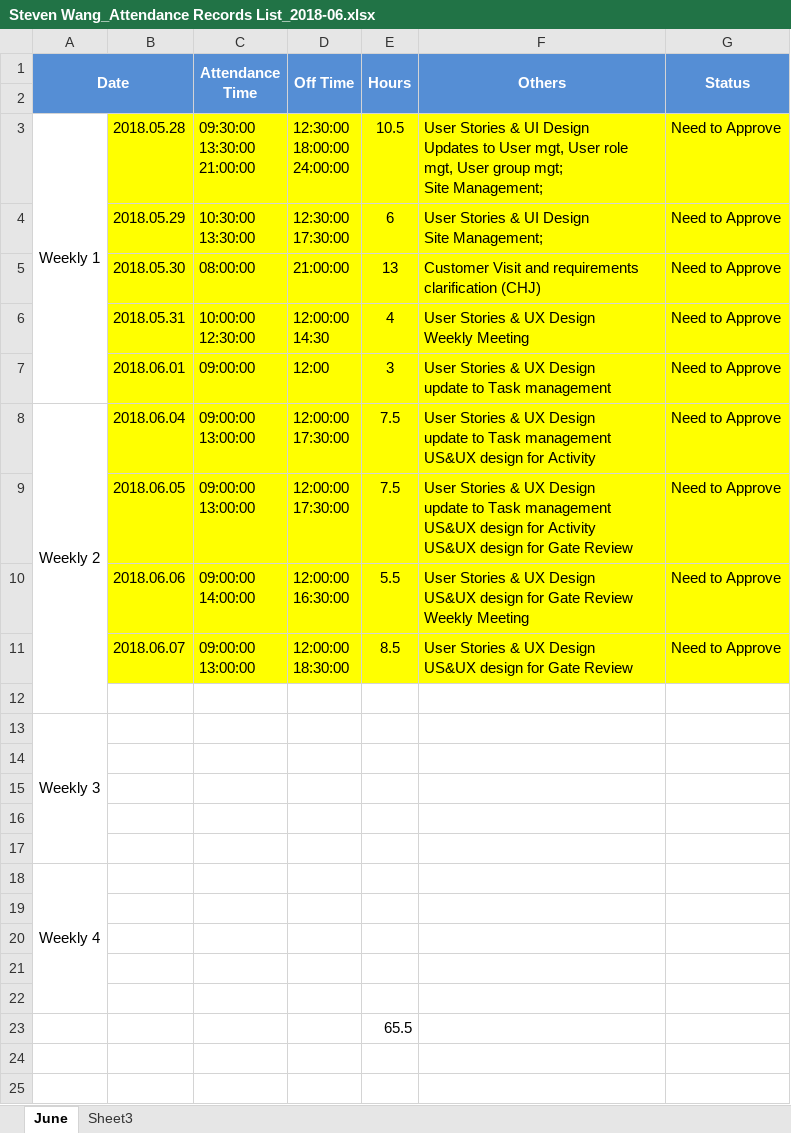
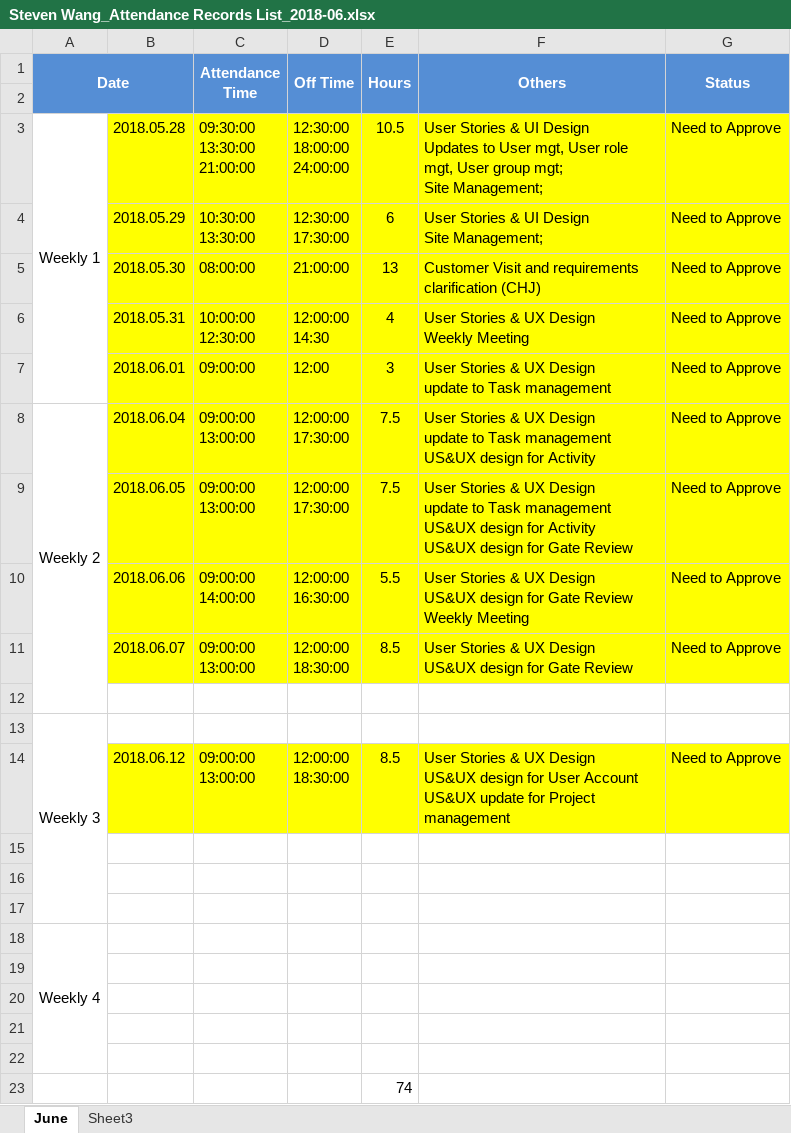
Before and after one commit to zyw9963/YFVE-supplier-portal, an Excel workbook: time recording/Steven Wang_Attendance Records List_2018-06.xlsx, sheet June, drawn as a sheet; values as stored, in another font and other column widths than the file's, no borders; ↵ is a line break in a cell; the diff names each change by its address in the sheet, - before the commit and + after, or states it on an @@ line.

```diff
--- a/time recording/Steven Wang_Attendance Records List_2018-06.xlsx (sheet June)
+++ b/time recording/Steven Wang_Attendance Records List_2018-06.xlsx (sheet June)
-row 14: (empty)
+row 14:  | 2018.06.12 | 09:00:00 ↵ 13:00:00 | 12:00:00 ↵ 18:30:00 | 8.5 | User Stories & UX Design ↵ US&UX design for User Account ↵ US&UX update for Project management | Need to Approve
-B14:G14 fill: none
+B14:G14 fill: #FFFF00
-E23 (Hours): 65.5
+E23 (Hours): 74
```
Also changed, not shown: projects/YanFeng/02 System Design/User Stories/User Stories.xlsx, 1 other file.
